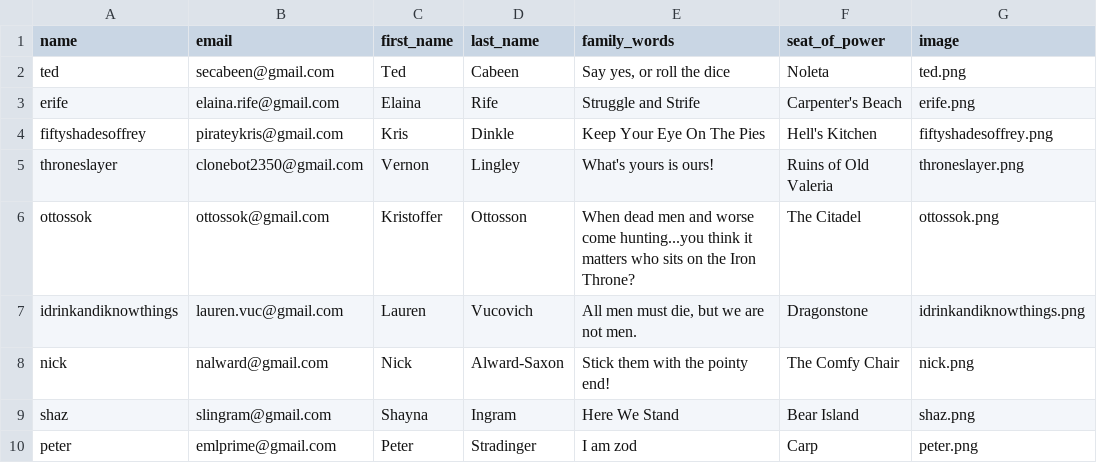
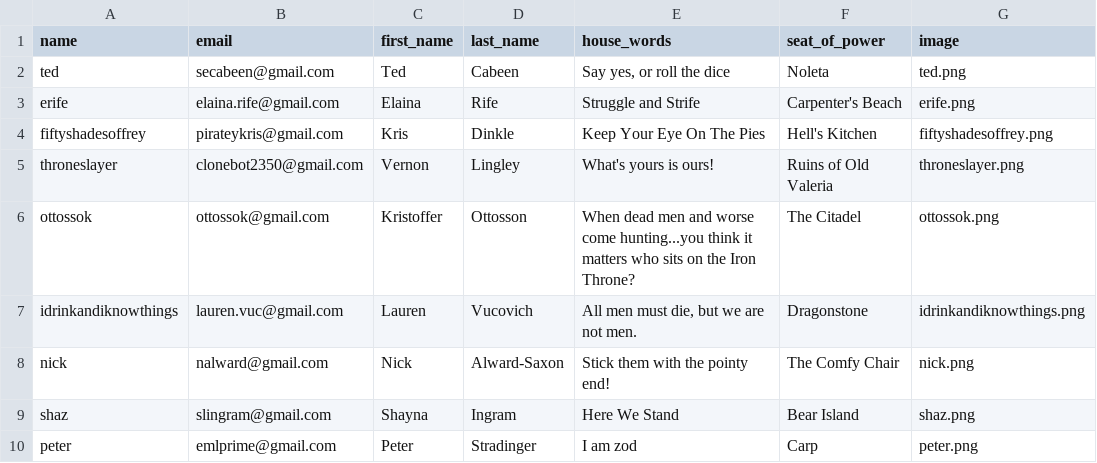
Before and after one commit to emlprime/fantasyx, a CSV file: fantasyx/data/seeds/user.csv, drawn as a sheet.

```diff
--- a/fantasyx/data/seeds/user.csv
+++ b/fantasyx/data/seeds/user.csv
@@ -1,2 +1,2 @@
-name,email,first_name,last_name,family_words,seat_of_power,image
+name,email,first_name,last_name,house_words,seat_of_power,image
 ted,secabeen@gmail.com,Ted,Cabeen,"Say yes, or roll the dice",Noleta,ted.png
```
Also changed, not shown: 5 other files.
